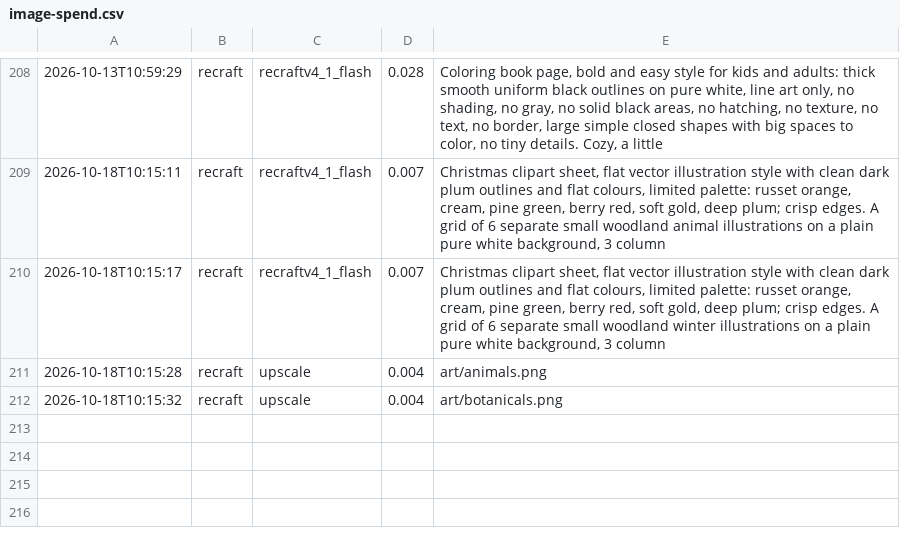
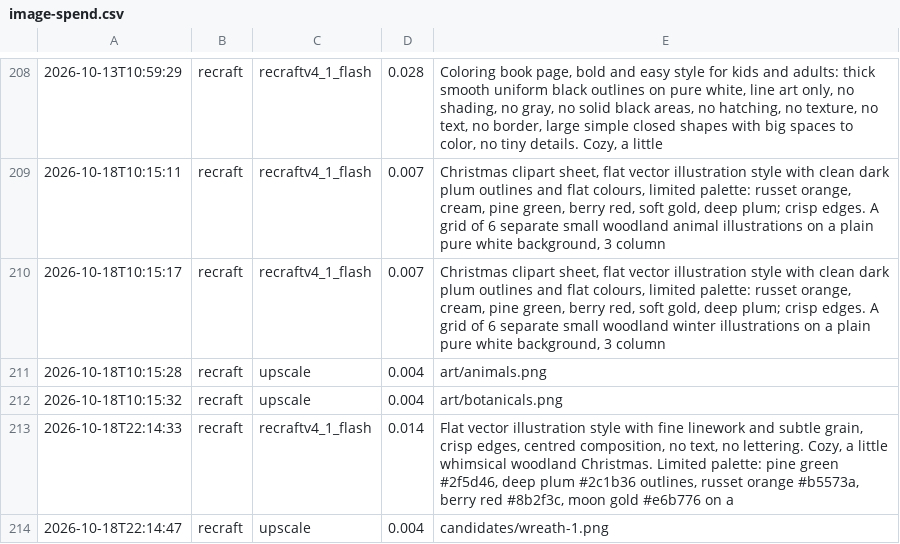
Before and after one commit to brianlotzemusic-glitch/WaltyCal, a CSV file: log/image-spend.csv, drawn as a sheet; only a part is shown, gaps mark what is left out.

```diff
--- a/log/image-spend.csv
+++ b/log/image-spend.csv
@@ -212 +212,3 @@
 2026-10-18T10:15:32,recraft,upscale,0.004,art/botanicals.png
+2026-10-18T22:14:33,recraft,recraftv4_1_flash,0.014,"Flat vector illustration style with fine linework and subtle grain, crisp edges, centred composition, no text, no lettering. Cozy, a little whimsical woodland Christmas. Limited palette: pine green #2f5d46, deep plum #2c1b36 outlines, russet orange #b5573a, berry red #8b2f3c, moon gold #e6b776 on a "
+2026-10-18T22:14:47,recraft,upscale,0.004,candidates/wreath-1.png
```
Also changed, not shown: 21 other files.
